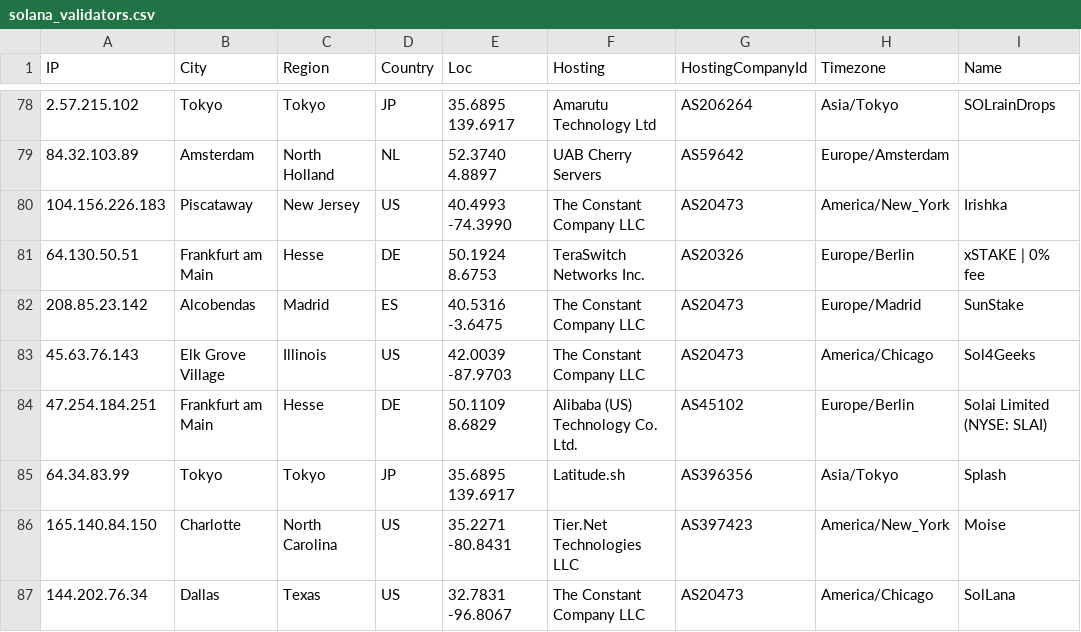
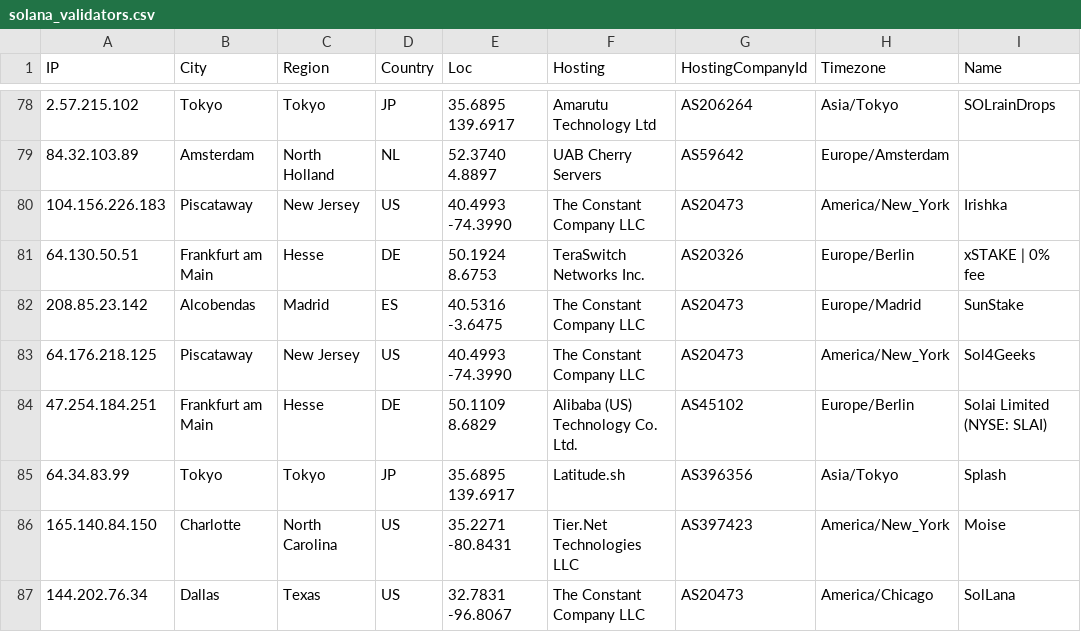
Before and after one commit to iGroza/Solana-Validator-IP-Geolocation, a CSV file: solana_validators.csv, drawn as a sheet; only a part is shown, gaps mark what is left out; the diff covers the shown part only; the diff names each change by its address in the sheet, - before the commit and + after, or states it on an @@ line.

```diff
--- a/solana_validators.csv
+++ b/solana_validators.csv
-A83 (IP): 45.63.76.143
+A83 (IP): 64.176.218.125
-B83 (City): Elk Grove Village
+B83 (City): Piscataway
-C83 (Region): Illinois
+C83 (Region): New Jersey
-E83 (Loc): 42.0039 -87.9703
+E83 (Loc): 40.4993 -74.3990
-H83 (Timezone): America/Chicago
+H83 (Timezone): America/New_York
```
Also changed, not shown: 1 removed row and 67 edited cells elsewhere in this file, 1 other file.
